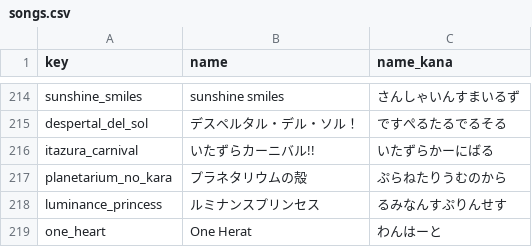
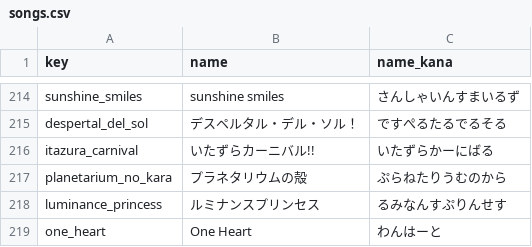
Before and after one commit to prickathon/prismdb, a CSV file: _data/song/songs.csv, drawn as a sheet; only a part is shown, gaps mark what is left out.

Commit message:
fix typo (#345)

```diff
--- a/_data/song/songs.csv
+++ b/_data/song/songs.csv
@@ -218,2 +218,2 @@ planetarium_no_kara,プラネタリウムの殻,ぷらねたりうむのから
 luminance_princess,ルミナンスプリンセス,るみなんすぷりんせす
-one_heart,One Herat,わんはーと
+one_heart,One Heart,わんはーと
```
